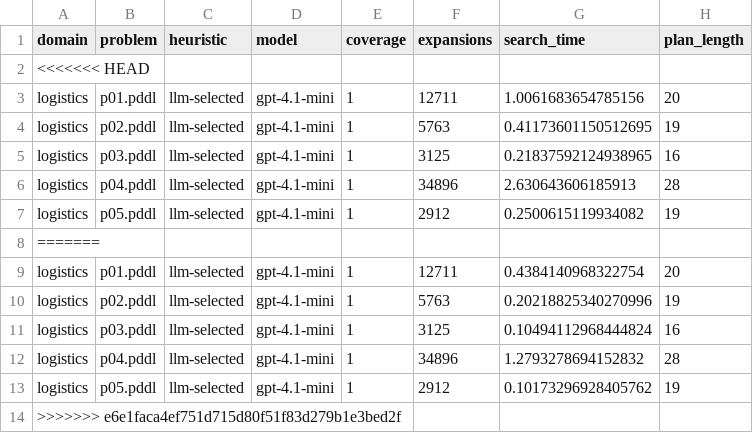
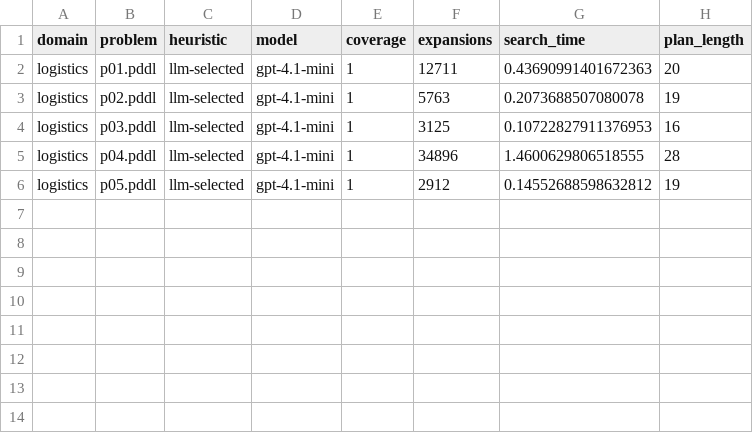
Before and after one commit to u31jm22/hons-planner, a CSV file: results/logistics_gpt-4.1-mini_llm_train.csv, drawn as a sheet.

```diff
--- a/results/logistics_gpt-4.1-mini_llm_train.csv
+++ b/results/logistics_gpt-4.1-mini_llm_train.csv
@@ -1,14 +1,6 @@
 domain,problem,heuristic,model,coverage,expansions,search_time,plan_length
-<<<<<<< HEAD
-logistics,p01.pddl,llm-selected,gpt-4.1-mini,1,12711,1.0061683654785156,20
-logistics,p02.pddl,llm-selected,gpt-4.1-mini,1,5763,0.41173601150512695,19
-logistics,p03.pddl,llm-selected,gpt-4.1-mini,1,3125,0.21837592124938965,16
-logistics,p04.pddl,llm-selected,gpt-4.1-mini,1,34896,2.630643606185913,28
-logistics,p05.pddl,llm-selected,gpt-4.1-mini,1,2912,0.2500615119934082,19
-=======
-logistics,p01.pddl,llm-selected,gpt-4.1-mini,1,12711,0.4384140968322754,20
-logistics,p02.pddl,llm-selected,gpt-4.1-mini,1,5763,0.20218825340270996,19
-logistics,p03.pddl,llm-selected,gpt-4.1-mini,1,3125,0.10494112968444824,16
-logistics,p04.pddl,llm-selected,gpt-4.1-mini,1,34896,1.2793278694152832,28
-logistics,p05.pddl,llm-selected,gpt-4.1-mini,1,2912,0.10173296928405762,19
->>>>>>> e6e1faca4ef751d715d80f51f83d279b1e3bed2f
+logistics,p01.pddl,llm-selected,gpt-4.1-mini,1,12711,0.43690991401672363,20
+logistics,p02.pddl,llm-selected,gpt-4.1-mini,1,5763,0.2073688507080078,19
+logistics,p03.pddl,llm-selected,gpt-4.1-mini,1,3125,0.10722827911376953,16
+logistics,p04.pddl,llm-selected,gpt-4.1-mini,1,34896,1.4600629806518555,28
+logistics,p05.pddl,llm-selected,gpt-4.1-mini,1,2912,0.14552688598632812,19
```
Also changed, not shown: results/logistics_gpt-4.1-mini_llm_test.csv, 7 other files.
